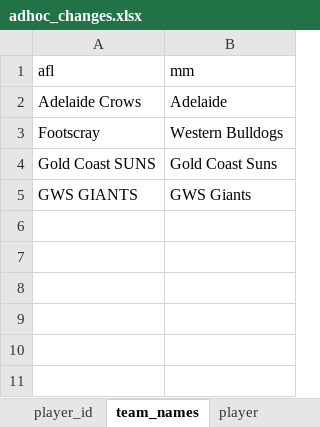
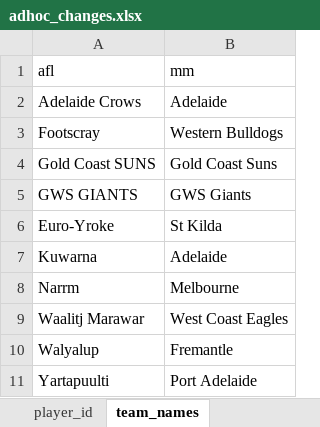
Before and after one commit to bit-in-that/mm, an Excel workbook: data/inputs/adhoc_changes.xlsx, sheet team_names, drawn as a sheet; values as stored, in another font and other column widths than the file's, no borders; the diff names each change by its address in the sheet, - before the commit and + after, or states it on an @@ line.

Commit message:
changes for round 10 mainly involving handling of team names

```diff
--- a/data/inputs/adhoc_changes.xlsx (sheet team_names)
+++ b/data/inputs/adhoc_changes.xlsx (sheet team_names)
+row 6: Euro-Yroke | St Kilda
+row 7: Kuwarna | Adelaide
+row 8: Narrm | Melbourne
+row 9: Waalitj Marawar | West Coast Eagles
+row 10: Walyalup | Fremantle
+row 11: Yartapuulti | Port Adelaide
```
Also changed, not shown: other sheet tabs, 7 other files.
